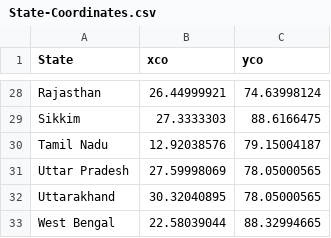
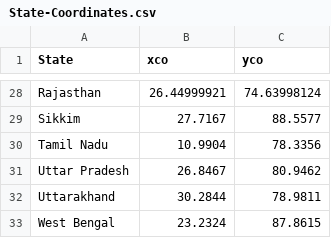
Before and after one commit to maurya-bitlegacy/codename-caeli, a CSV file: State-Coordinates.csv, drawn as a sheet; only a part is shown, gaps mark what is left out; the diff covers the shown part only; the diff names each change by its address in the sheet, - before the commit and + after, or states it on an @@ line.

Commit message:
Update State-Coordinates.csv

```diff
--- a/State-Coordinates.csv
+++ b/State-Coordinates.csv
-B29 (xco): 27.3333303
+B29 (xco): 27.7167
-C29 (yco): 88.6166475
+C29 (yco): 88.5577
-B30 (xco): 12.92038576
+B30 (xco): 10.9904
-C30 (yco): 79.15004187
+C30 (yco): 78.3356
-B31 (xco): 27.59998069
+B31 (xco): 26.8467
-C31 (yco): 78.05000565
+C31 (yco): 80.9462
-B32 (xco): 30.32040895
+B32 (xco): 30.2844
-C32 (yco): 78.05000565
+C32 (yco): 78.9811
-B33 (xco): 22.58039044
+B33 (xco): 23.2324
-C33 (yco): 88.32994665
+C33 (yco): 87.8615
```
Also changed, not shown: 32 edited cells elsewhere in this file.
